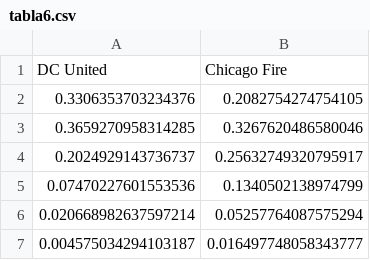
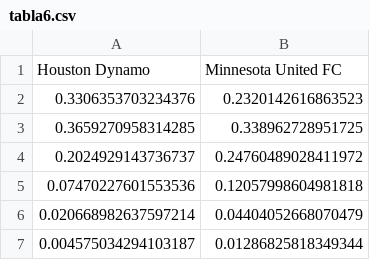
Before and after one commit to boinaspod/mls, a CSV file: tabla6.csv, drawn as a sheet.

```diff
--- a/tabla6.csv
+++ b/tabla6.csv
@@ -1,7 +1,7 @@
-DC United,Chicago Fire
-0.3306353703234376,0.2082754274754105
-0.3659270958314285,0.3267620486580046
-0.2024929143736737,0.25632749320795917
-0.07470227601553536,0.1340502138974799
-0.020668982637597214,0.05257764087575294
-0.004575034294103187,0.016497748058343777
+Houston Dynamo,Minnesota United FC
+0.3306353703234376,0.2320142616863523
+0.3659270958314285,0.338962728951725
+0.2024929143736737,0.24760489028411972
+0.07470227601553536,0.12057998604981818
+0.020668982637597214,0.04404052668070479
+0.004575034294103187,0.01286825818349344
```
Also changed, not shown: tabla11.csv, tabla2.csv, 18 other files.
